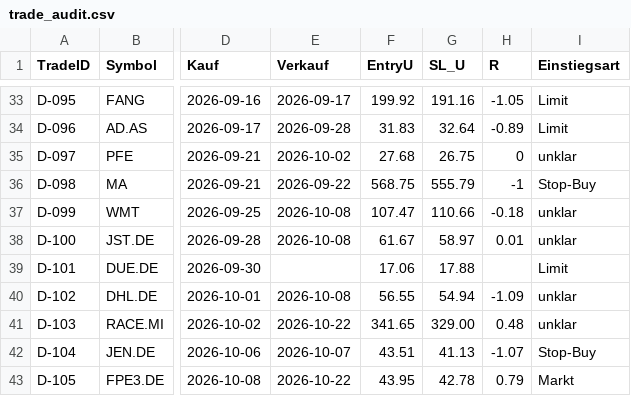
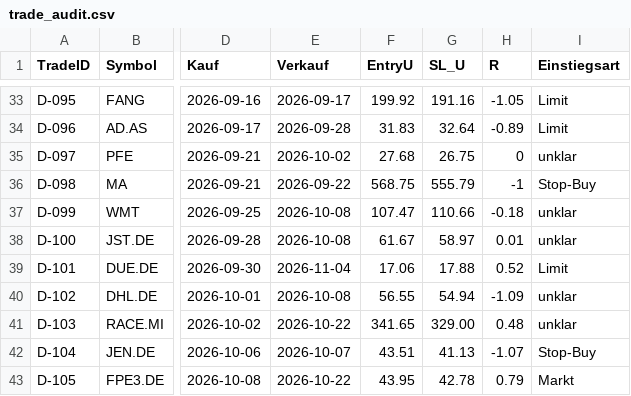
Before and after one commit to Mathematthias/Derivate-Trading-Automatisierung, a CSV file: marketdata-pipeline/state/trade_audit.csv, drawn as a sheet; only a part is shown, gaps mark what is left out; the diff names each change by its address in the sheet, - before the commit and + after, or states it on an @@ line.

```diff
--- a/marketdata-pipeline/state/trade_audit.csv
+++ b/marketdata-pipeline/state/trade_audit.csv
-E39 (Verkauf): (empty)
+E39 (Verkauf): 2026-11-04
-H39 (R): (empty)
+H39 (R): 0.52
```
Also changed, not shown: 3 other files.
